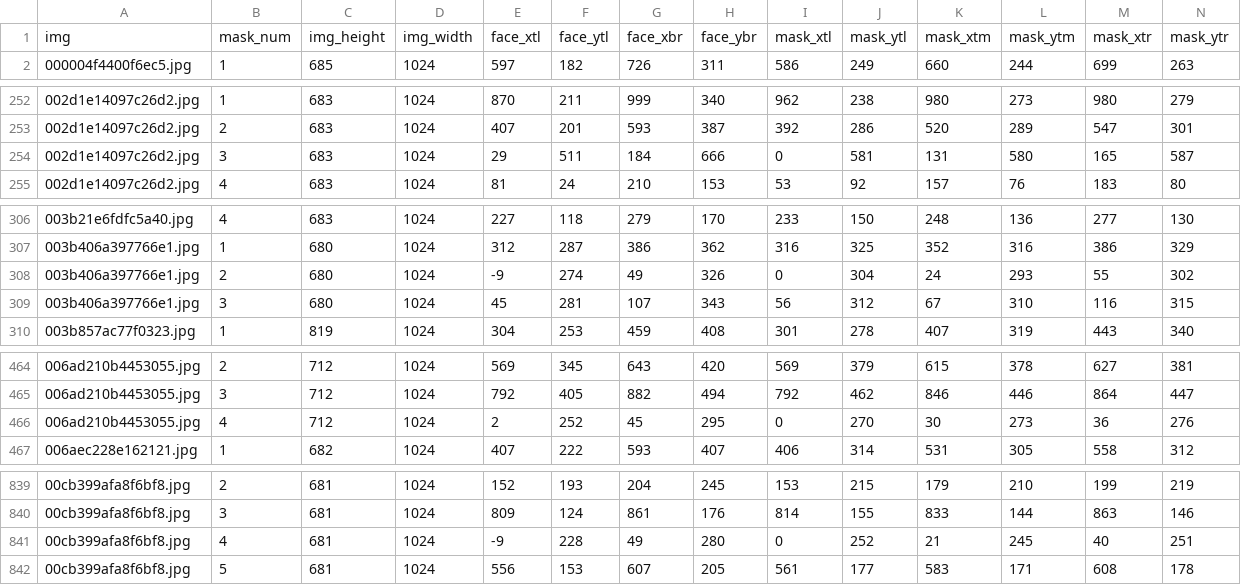
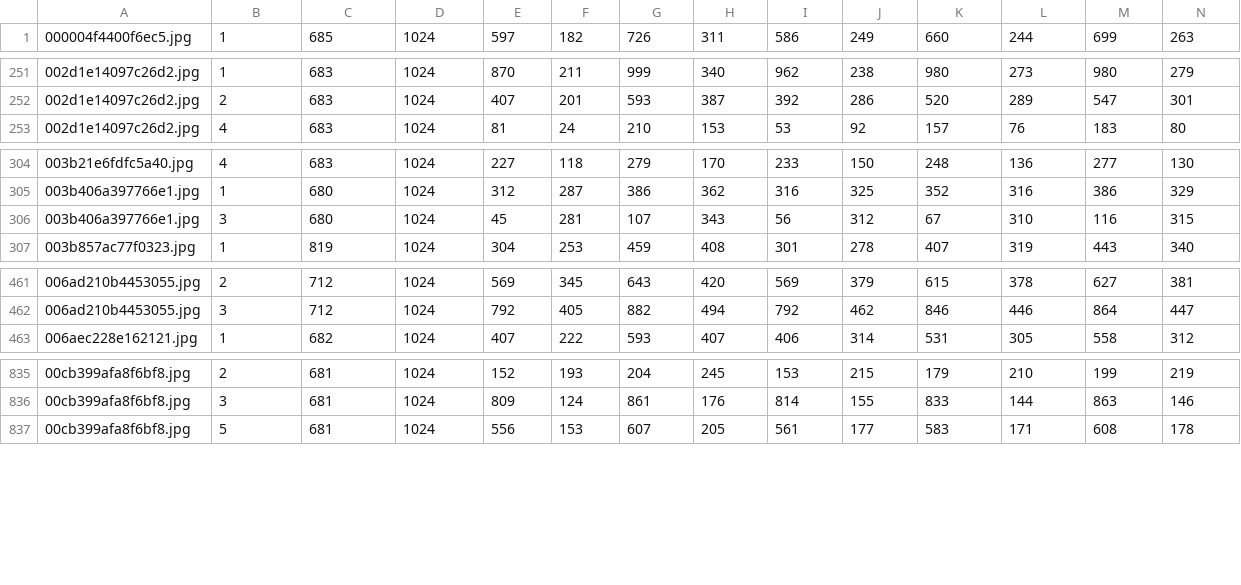
Before and after one commit to JasmineZZZ9/UnmaskedML, a CSV file: nets/gan/mask.csv, drawn as a sheet; only a part is shown, gaps mark what is left out; rows hold the shown columns only; the diff covers the shown part only; the diff names each change by its address in the sheet, - before the commit and + after, or states it on an @@ line.

```diff
--- a/nets/gan/mask.csv
+++ b/nets/gan/mask.csv
-row 1: img | mask_num | img_height | img_width | face_xtl | face_ytl | face_xbr | face_ybr | mask_xtl | mask_ytl | mask_xtm | mask_ytm | mask_xtr | mask_ytr
-row 254: 002d1e14097c26d2.jpg | 3 | 683 | 1024 | 29 | 511 | 184 | 666 | 0 | 581 | 131 | 580 | 165 | 587
-row 308: 003b406a397766e1.jpg | 2 | 680 | 1024 | -9 | 274 | 49 | 326 | 0 | 304 | 24 | 293 | 55 | 302
-row 466: 006ad210b4453055.jpg | 4 | 712 | 1024 | 2 | 252 | 45 | 295 | 0 | 270 | 30 | 273 | 36 | 276
-row 841: 00cb399afa8f6bf8.jpg | 4 | 681 | 1024 | -9 | 228 | 49 | 280 | 0 | 252 | 21 | 245 | 40 | 251
```
Also changed, not shown: 3 removed rows elsewhere in this file, 2 other files.
